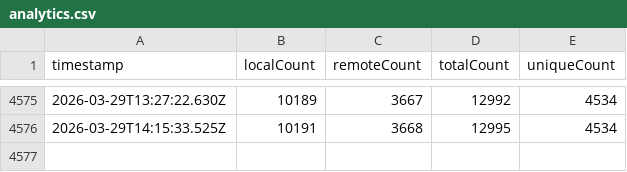
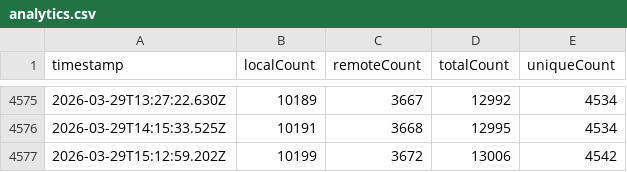
Before and after one commit to dend/mcp-registry-growth, a CSV file: data/analytics.csv, drawn as a sheet; only a part is shown, gaps mark what is left out; the diff names each change by its address in the sheet, - before the commit and + after, or states it on an @@ line.

```diff
--- a/data/analytics.csv
+++ b/data/analytics.csv
+row 4577: 2026-03-29T15:12:59.202Z | 10199 | 3672 | 13006 | 4542
```
